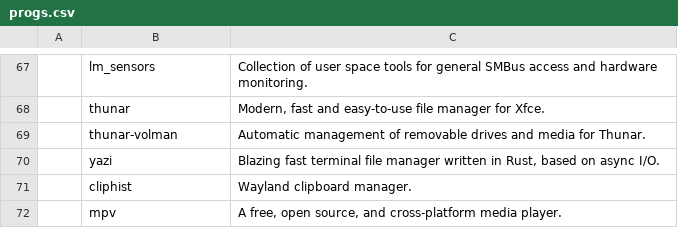
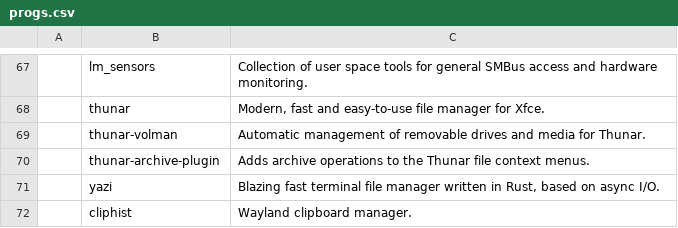
Before and after one commit to fesowowako/LARBS, a CSV file: static/progs.csv, drawn as a sheet; only a part is shown, gaps mark what is left out; the shorter side is filled out with more unchanged rows; the diff names each change by its address in the sheet, - before the commit and + after, or states it on an @@ line.

Commit message:
..

```diff
--- a/static/progs.csv
+++ b/static/progs.csv
+row 70:  | thunar-archive-plugin | Adds archive operations to the Thunar file context menus.
```
